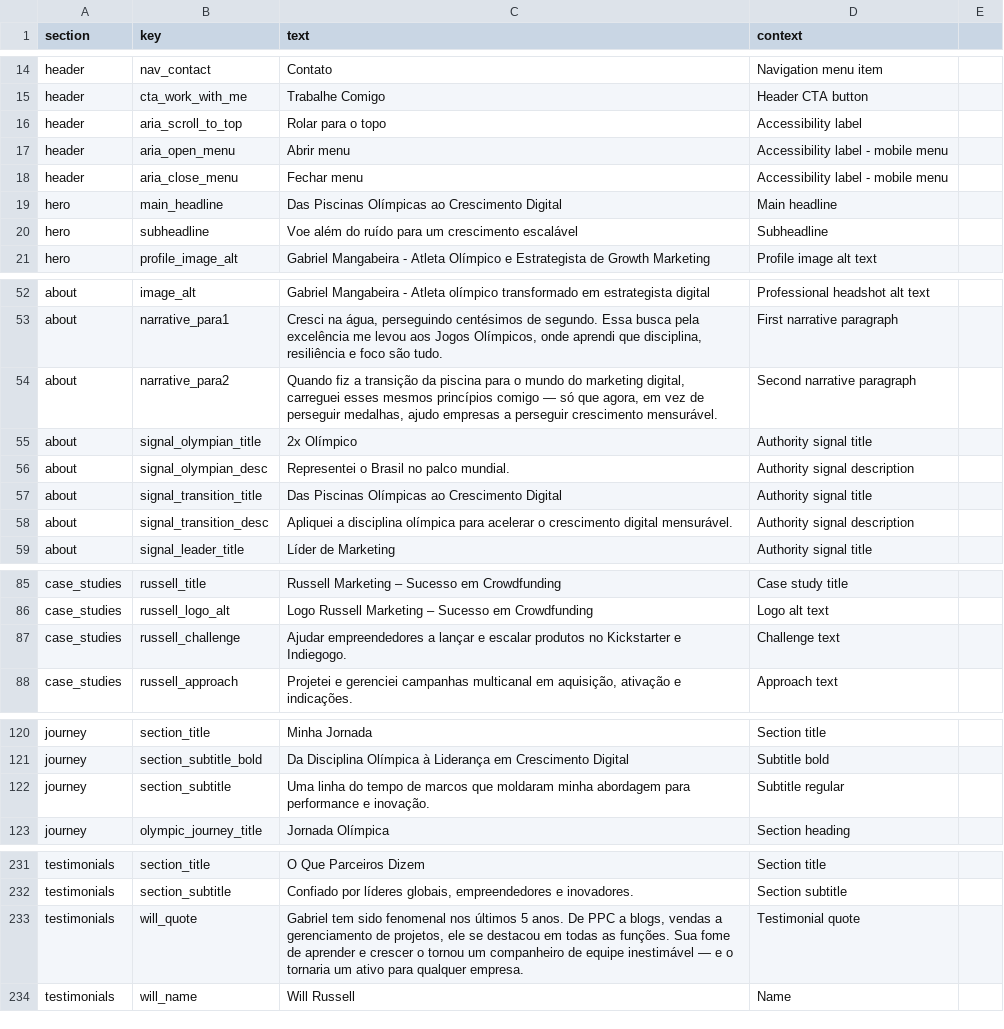
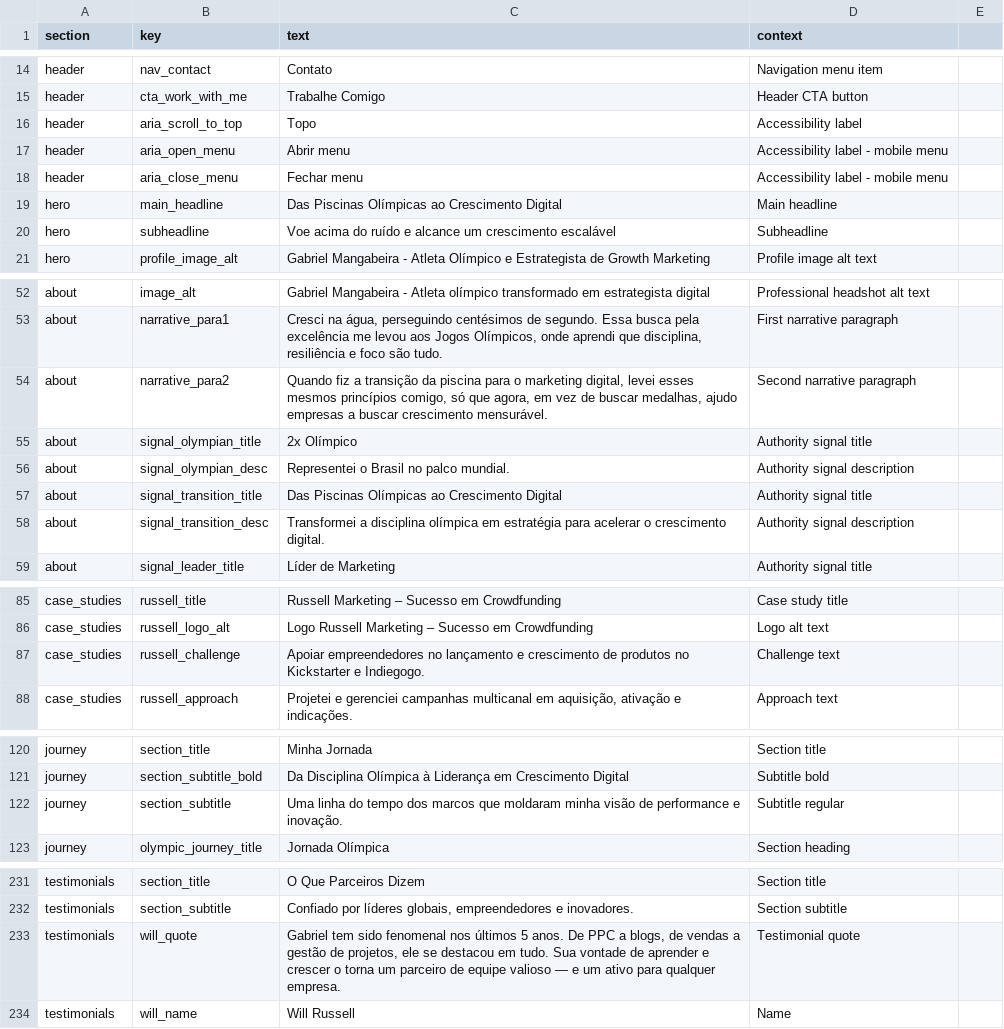
Before and after one commit to gogrowth-co/mangabeira, a CSV file: public/translations/br.csv, drawn as a sheet; only a part is shown, gaps mark what is left out; the diff covers the shown part only.

```diff
--- a/public/translations/br.csv
+++ b/public/translations/br.csv
@@ -16 +16 @@ header,cta_work_with_me,Trabalhe Comigo,Header CTA button
-header,aria_scroll_to_top,Rolar para o topo,Accessibility label
+header,aria_scroll_to_top,Topo,Accessibility label,
@@ -20 +20 @@ hero,main_headline,Das Piscinas Olímpicas ao Crescimento Digital,Main headline
-hero,subheadline,Voe além do ruído para um crescimento escalável,Subheadline
+hero,subheadline,Voe acima do ruído e alcance um crescimento escalável,Subheadline,
@@ -54 +54 @@ about,narrative_para1,"Cresci na água, perseguindo centésimos de segundo. Essa
-about,narrative_para2,"Quando fiz a transição da piscina para o mundo do marketing digital, carreguei esses mesmos princípios comigo — só que agora, em vez de perseguir medalhas, ajudo empresas a perseguir crescimento mensurável.",Second narrative paragraph
+about,narrative_para2,"Quando fiz a transição da piscina para o marketing digital, levei esses mesmos princípios comigo, só que agora, em vez de buscar medalhas, ajudo empresas a buscar crescimento mensurável.",Second narrative paragraph,
@@ -58 +58 @@ about,signal_transition_title,Das Piscinas Olímpicas ao Crescimento Digital,Aut
-about,signal_transition_desc,Apliquei a disciplina olímpica para acelerar o crescimento digital mensurável.,Authority signal description
+about,signal_transition_desc,Transformei a disciplina olímpica em estratégia para acelerar o crescimento digital.,Authority signal description,
@@ -87 +87 @@ case_studies,russell_logo_alt,Logo Russell Marketing – Sucesso em Crowdfunding
-case_studies,russell_challenge,Ajudar empreendedores a lançar e escalar produtos no Kickstarter e Indiegogo.,Challenge text
+case_studies,russell_challenge,Apoiar empreendedores no lançamento e crescimento de produtos no Kickstarter e Indiegogo.,Challenge text,
@@ -122 +122 @@ journey,section_subtitle_bold,Da Disciplina Olímpica à Liderança em Crescimen
-journey,section_subtitle,Uma linha do tempo de marcos que moldaram minha abordagem para performance e inovação.,Subtitle regular
+journey,section_subtitle,Uma linha do tempo dos marcos que moldaram minha visão de performance e inovação.,Subtitle regular,
@@ -233 +233 @@ testimonials,section_subtitle,"Confiado por líderes globais, empreendedores e i
-testimonials,will_quote,"Gabriel tem sido fenomenal nos últimos 5 anos. De PPC a blogs, vendas a gerenciamento de projetos, ele se destacou em todas as funções. Sua fome de aprender e crescer o tornou um companheiro de equipe inestimável — e o tornaria um ativo para qualquer empresa.",Testimonial quote
+testimonials,will_quote,"Gabriel tem sido fenomenal nos últimos 5 anos. De PPC a blogs, de vendas a gestão de projetos, ele se destacou em tudo. Sua vontade de aprender e crescer o torna um parceiro de equipe valioso — e um ativo para qualquer empresa.",Testimonial quote,
```
Also changed, not shown: 10 edited cells elsewhere in this file, public/translations/es.csv, 12 other files.
